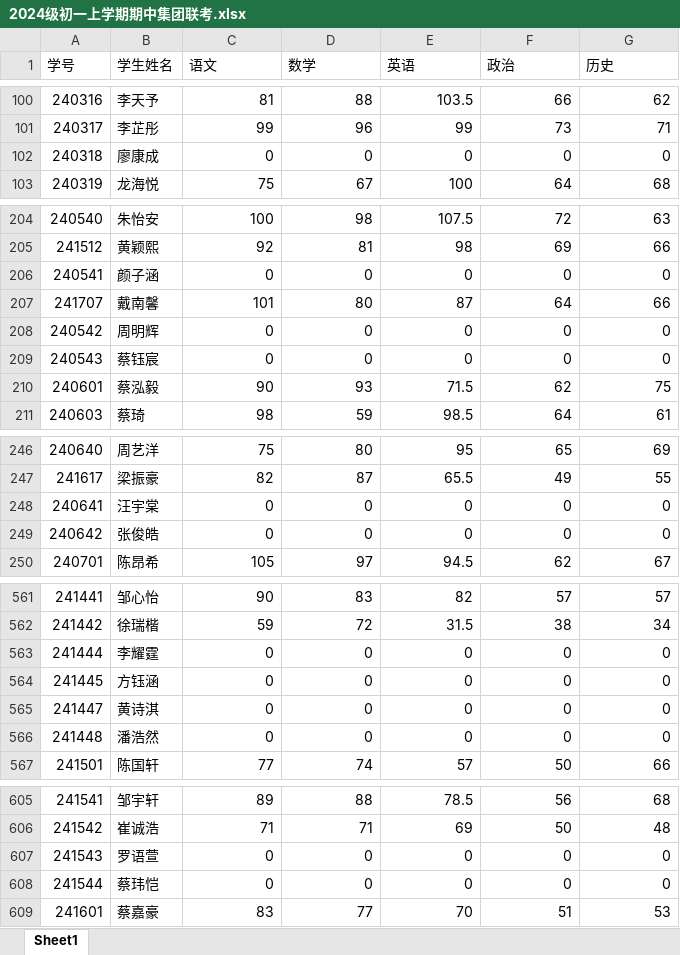
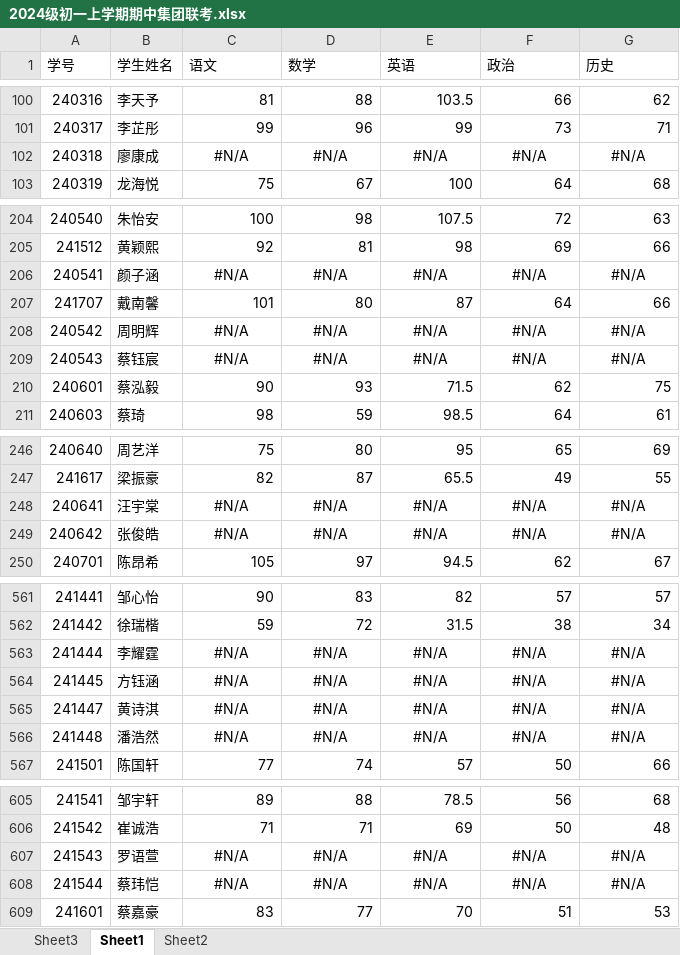
Before and after one commit to aIeXCai/SMS, an Excel workbook: data/2024级/2024级初一上学期期中集团联考.xlsx, sheet Sheet1, drawn as a sheet; only a part is shown, gaps mark what is left out; values as stored, in another font and other column widths than the file's, no borders; the diff covers the shown part only; the diff names each change by its address in the sheet, - before the commit and + after, or states it on an @@ line.

```diff
--- a/data/2024级/2024级初一上学期期中集团联考.xlsx (sheet Sheet1)
+++ b/data/2024级/2024级初一上学期期中集团联考.xlsx (sheet Sheet1)
+sheet tab: Sheet3
+sheet tab: Sheet2
-C102 (语文): 0
+C102 (语文): #N/A
-C102:G102 alignment: right
+C102:G102 alignment: center
-D102 (数学): 0
+D102 (数学): #N/A
-E102 (英语): 0
+E102 (英语): #N/A
-F102 (政治): 0
+F102 (政治): #N/A
-G102 (历史): 0
+G102 (历史): #N/A
-C206 (语文): 0
+C206 (语文): #N/A
-C206:G206 alignment: right
+C206:G206 alignment: center
-D206 (数学): 0
+D206 (数学): #N/A
-E206 (英语): 0
+E206 (英语): #N/A
-F206 (政治): 0
+F206 (政治): #N/A
-G206 (历史): 0
+G206 (历史): #N/A
-C208:C209 (语文): 0
+C208:C209 (语文): #N/A
-C208:G209 alignment: right
+C208:G209 alignment: center
-D208:D209 (数学): 0
+D208:D209 (数学): #N/A
-E208:E209 (英语): 0
+E208:E209 (英语): #N/A
-F208:F209 (政治): 0
+F208:F209 (政治): #N/A
-G208:G209 (历史): 0
+G208:G209 (历史): #N/A
-C248:C249 (语文): 0
+C248:C249 (语文): #N/A
-C248:G249 alignment: right
+C248:G249 alignment: center
-D248:D249 (数学): 0
+D248:D249 (数学): #N/A
-E248:E249 (英语): 0
+E248:E249 (英语): #N/A
-F248:F249 (政治): 0
+F248:F249 (政治): #N/A
-G248:G249 (历史): 0
+G248:G249 (历史): #N/A
-C563:C566 (语文): 0
+C563:C566 (语文): #N/A
-C563:G566 alignment: right
+C563:G566 alignment: center
-D563:D566 (数学): 0
+D563:D566 (数学): #N/A
-E563:E566 (英语): 0
+E563:E566 (英语): #N/A
-F563:F566 (政治): 0
+F563:F566 (政治): #N/A
-G563:G566 (历史): 0
+G563:G566 (历史): #N/A
-C607:C608 (语文): 0
+C607:C608 (语文): #N/A
-C607:G608 alignment: right
+C607:G608 alignment: center
-D607:D608 (数学): 0
+D607:D608 (数学): #N/A
-E607:E608 (英语): 0
+E607:E608 (英语): #N/A
-F607:F608 (政治): 0
+F607:F608 (政治): #N/A
-G607:G608 (历史): 0
+G607:G608 (历史): #N/A
```
Also changed, not shown: 28 edited cells and cell formats elsewhere in this sheet, formulas that keep their value, data/2024级/2024级初一下学期期中集团联考.xlsx, data/2024级/初二10月考.xlsx, 7 other files.
